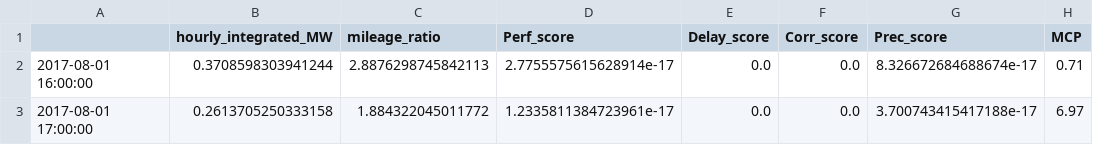
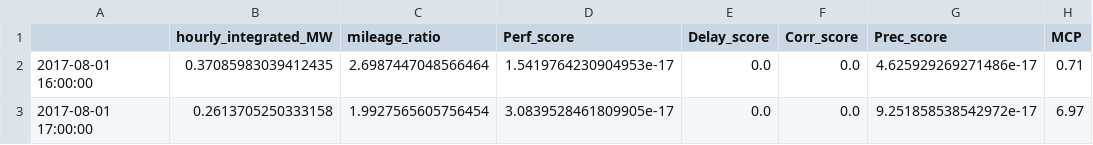
Before and after one commit to GMLC-1-4-2/battery_interface, a CSV file: src/services/reg_service/results/20190506_annual_hourlyresults_Dynamic_HVAC.csv, drawn as a sheet; only a part is shown; the diff names each change by its address in the sheet, - before the commit and + after, or states it on an @@ line.

```diff
--- a/src/services/reg_service/results/20190506_annual_hourlyresults_Dynamic_HVAC.csv
+++ b/src/services/reg_service/results/20190506_annual_hourlyresults_Dynamic_HVAC.csv
-B2 (hourly_integrated_MW): 0.3708598303941244
+B2 (hourly_integrated_MW): 0.37085983039412435
-C2 (mileage_ratio): 2.8876298745842113
+C2 (mileage_ratio): 2.6987447048566464
-D2 (Perf_score): 2.7755575615628914e-17
+D2 (Perf_score): 1.5419764230904953e-17
-G2 (Prec_score): 8.326672684688674e-17
+G2 (Prec_score): 4.625929269271486e-17
-C3 (mileage_ratio): 1.884322045011772
+C3 (mileage_ratio): 1.9927565605756454
-D3 (Perf_score): 1.2335811384723961e-17
+D3 (Perf_score): 3.0839528461809905e-17
-G3 (Prec_score): 3.700743415417188e-17
+G3 (Prec_score): 9.251858538542972e-17
```
Also changed, not shown: src/services/reg_service/results/20190506_annual_hourlyresults_Traditional_HVAC.csv, 14 other files.
